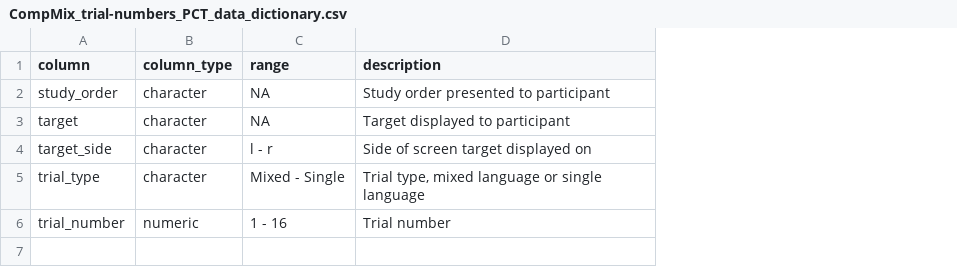
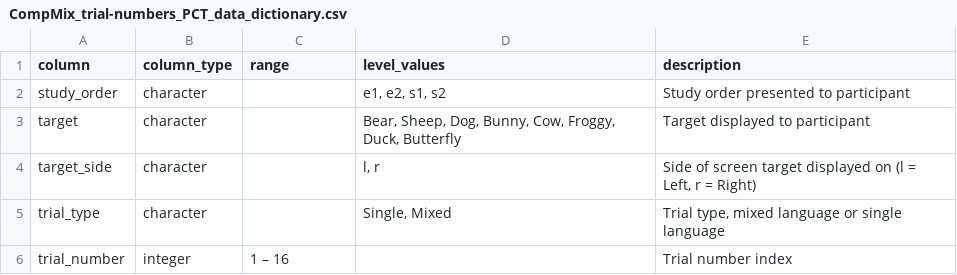
Before and after one commit to kbhlab/CompMix-public, a CSV file: data/Princeton/Data Dictionaries - Princeton/CompMix_trial-numbers_PCT_data_dictionary.csv, drawn as a sheet; addresses are those after the commit; the diff names each change by its address in the sheet, - before the commit and + after, or states it on an @@ line.

```diff
--- a/data/Princeton/Data Dictionaries - Princeton/CompMix_trial-numbers_PCT_data_dictionary.csv
+++ b/data/Princeton/Data Dictionaries - Princeton/CompMix_trial-numbers_PCT_data_dictionary.csv
+column D (level_values), rows 2-5: e1, e2, s1, s2 | Bear, Sheep, Dog, Bunny, Cow, Froggy, Duck, Butterfly | l, r | Single, Mixed
-C2:C3 (range): NA
+C2:C3 (range): (empty)
-C4 (range): l - r
+C4 (range): (empty)
-E4 (description): Side of screen target displayed on
+E4 (description): Side of screen target displayed on (l = Left, r = Right)
-C5 (range): Mixed - Single
+C5 (range): (empty)
-B6 (column_type): numeric
+B6 (column_type): integer
-C6 (range): 1 - 16
+C6 (range): 1 – 16
-E6 (description): Trial number
+E6 (description): Trial number index
```
Also changed, not shown: data/Montreal/Data Dictionaries - Montreal/CompMix_trial-numbers_MTL_data_dictionary.csv, data/Montreal/Data Dictionaries - Montreal/compmix_aois_data_dictionary.csv, 13 other files.
